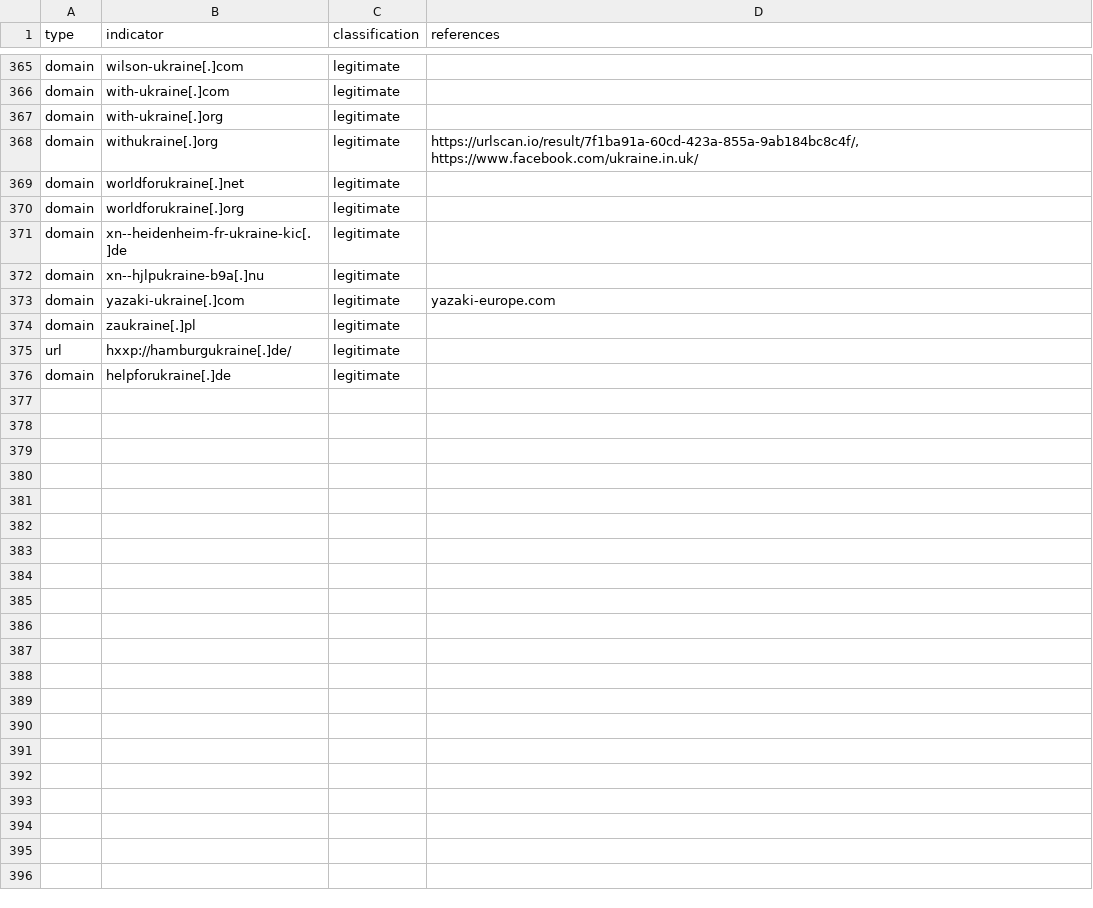
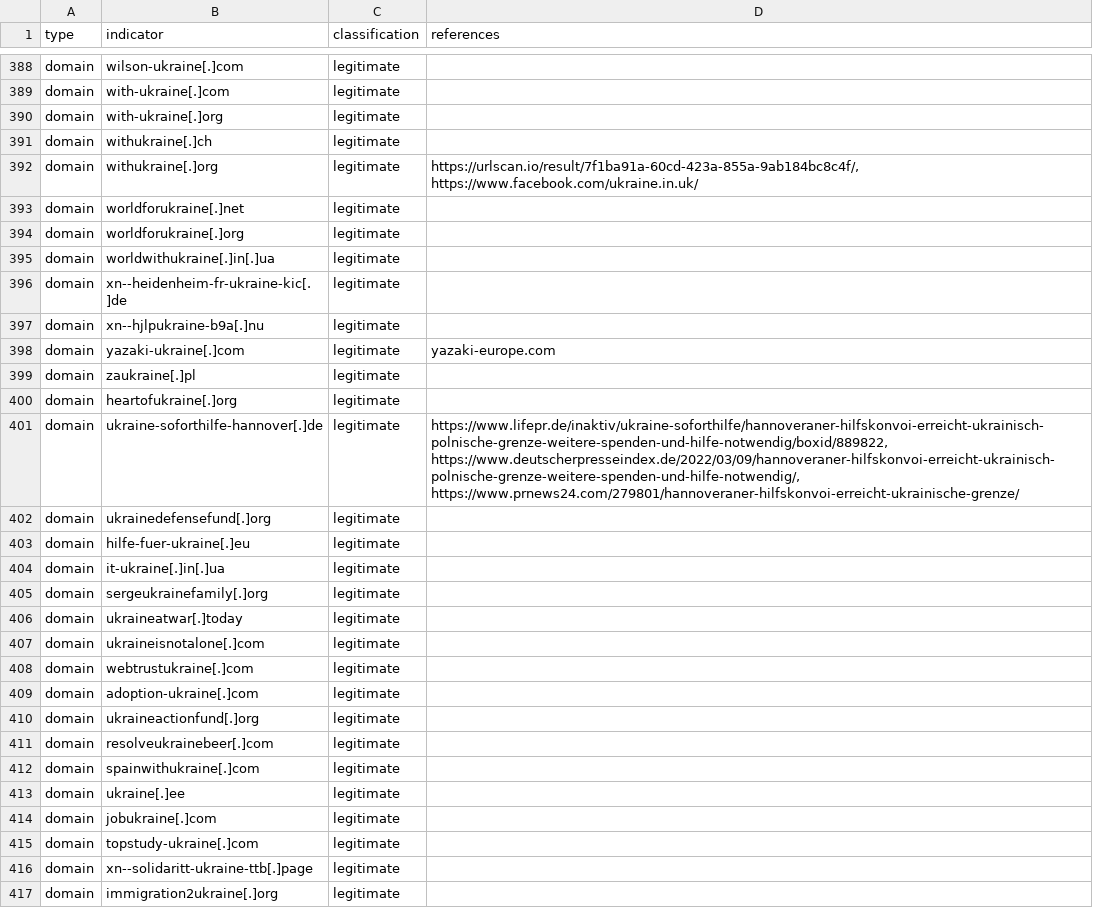
Before and after one commit to infobloxopen/threat-intelligence, a CSV file: ukraine/ukraine_russia_legitimate_iocs.csv, drawn as a sheet; only a part is shown, gaps mark what is left out; addresses are those after the commit; the diff covers the shown part only; the diff names each change by its address in the sheet, - before the commit and + after, or states it on an @@ line.

```diff
--- a/ukraine/ukraine_russia_legitimate_iocs.csv
+++ b/ukraine/ukraine_russia_legitimate_iocs.csv
+row 391: domain | withukraine[.]ch | legitimate
+row 395: domain | worldwithukraine[.]in[.]ua | legitimate
@@ row 375 moved to row 171: url @@
+row 400: domain | heartofukraine[.]org | legitimate
+row 401: domain | ukraine-soforthilfe-hannover[.]de | legitimate | https://www.lifepr.de/inaktiv/ukraine-soforthilfe/hannoveraner-hilfskonvoi-erreicht-ukrainisch-polnische-grenze-weitere-spenden-und-hilfe-notwendig/boxid/889822, https://www.deutscherpresseindex.de/2022/03/09/hannoveraner-hilfskonvoi-erreicht-ukrainisch-polnische-grenze-weitere-spenden-und-hilfe-notwendig/, https://www.prnews24.com/279801/hannoveraner-hilfskonvoi-erreicht-ukrainische-grenze/
+row 402: domain | ukrainedefensefund[.]org | legitimate
+row 403: domain | hilfe-fuer-ukraine[.]eu | legitimate
+row 404: domain | it-ukraine[.]in[.]ua | legitimate
+row 405: domain | sergeukrainefamily[.]org | legitimate
+row 406: domain | ukraineatwar[.]today | legitimate
+row 407: domain | ukraineisnotalone[.]com | legitimate
+row 408: domain | webtrustukraine[.]com | legitimate
+row 409: domain | adoption-ukraine[.]com | legitimate
+row 410: domain | ukraineactionfund[.]org | legitimate
+row 411: domain | resolveukrainebeer[.]com | legitimate
+row 412: domain | spainwithukraine[.]com | legitimate
-B413 (indicator): helpforukraine[.]de
+B413 (indicator): ukraine[.]ee
+row 414: domain | jobukraine[.]com | legitimate
+row 415: domain | topstudy-ukraine[.]com | legitimate
+row 416: domain | xn--solidaritt-ukraine-ttb[.]page | legitimate
+row 417: domain | immigration2ukraine[.]org | legitimate
```
Also changed, not shown: 23 added rows elsewhere in this file, ukraine/ukraine_russia_malicous_suspicious_iocs.csv.
